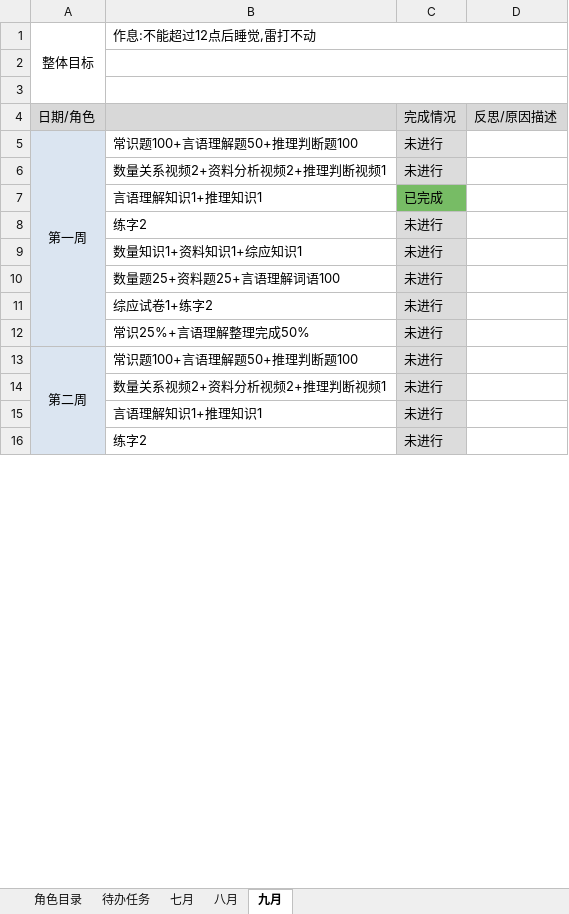
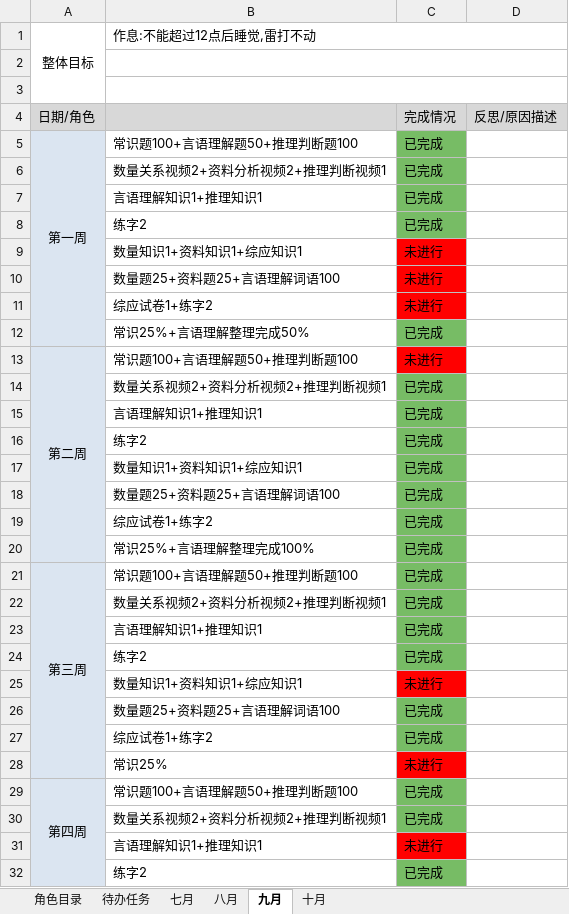
Before and after one commit to monkeyGeek369/icarus_monkeyGeek_source, an Excel workbook: file/personal/roleImportant/角色要事记录表_2025.xlsx, sheet 九月, drawn as a sheet; only a part is shown; values as stored, in another font and other column widths than the file's, no borders; removed rows and columns are numbered as before the commit, all else as after; the diff covers the shown part only; the diff names each change by its address in the sheet, - before the commit and + after, or states it on an @@ line.

```diff
--- a/file/personal/roleImportant/角色要事记录表_2025.xlsx (sheet 九月)
+++ b/file/personal/roleImportant/角色要事记录表_2025.xlsx (sheet 九月)
+sheet tab: 十月
-C5:C6: 未进行
+C5:C6: 已完成
-C5:C6 fill: #DCDCDC
+C5:C6 fill: #77BC65
-C8: 未进行
+C8: 已完成
-C8 fill: #DCDCDC
+C8 fill: #77BC65
-C9:C11 fill: #DCDCDC
+C9:C11 fill: #FF0000
-C12: 未进行
+C12: 已完成
-C12 fill: #DCDCDC
+C12 fill: #77BC65
-A13:A20 merged
+A13:A20 merged
-C13 fill: #DCDCDC
+C13 fill: #FF0000
+row 14:  | 数量关系视频2+资料分析视频2+推理判断视频1 | 已完成
+row 15:  | 言语理解知识1+推理知识1 | 已完成
+row 16:  | 练字2 | 已完成
+row 17:  | 数量知识1+资料知识1+综应知识1 | 已完成
+row 18:  | 数量题25+资料题25+言语理解词语100 | 已完成
+row 19:  | 综应试卷1+练字2 | 已完成
+row 20:  | 常识25%+言语理解整理完成100% | 已完成
+row 21: 第三周 | 常识题100+言语理解题50+推理判断题100 | 已完成
+row 22:  | 数量关系视频2+资料分析视频2+推理判断视频1 | 已完成
+row 23:  | 言语理解知识1+推理知识1 | 已完成
+row 24:  | 练字2 | 已完成
-B25: 数量关系视频2+资料分析视频2+推理判断视频1
+B25: 数量知识1+资料知识1+综应知识1
-C25 fill: #DCDCDC
+C25 fill: #FF0000
+row 26:  | 数量题25+资料题25+言语理解词语100 | 已完成
+row 27:  | 综应试卷1+练字2 | 已完成
+row 29: 第四周 | 常识题100+言语理解题50+推理判断题100 | 已完成
+row 30:  | 数量关系视频2+资料分析视频2+推理判断视频1 | 已完成
-C31 fill: #DCDCDC
+C31 fill: #FF0000
-C32: 未进行
+C32: 已完成
-C32 fill: #DCDCDC
+C32 fill: #77BC65
```
Also changed, not shown: 15 removed rows, 1 edited cell and cell formats elsewhere in this sheet, 13 other files.
